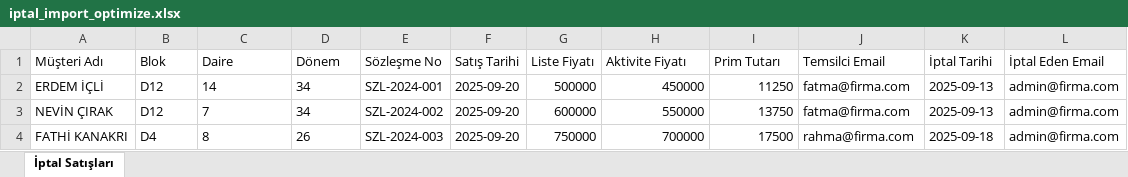
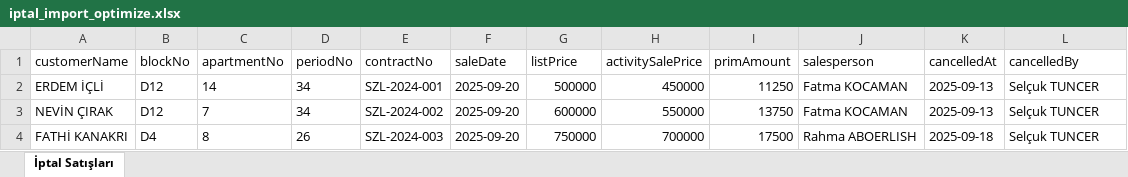
Before and after one commit to slcktncr/prim-hesaplama-sistemi, an Excel workbook: iptal_import_optimize.xlsx, sheet İptal Satışları, drawn as a sheet; values as stored, in another font and other column widths than the file's, no borders; removed rows and columns are numbered as before the commit, all else as after; the diff names each change by its address in the sheet, - before the commit and + after, or states it on an @@ line.

```diff
--- a/iptal_import_optimize.xlsx (sheet İptal Satışları)
+++ b/iptal_import_optimize.xlsx (sheet İptal Satışları)
-row 1: Müşteri Adı | Blok | Daire | Dönem | Sözleşme No | Satış Tarihi | Liste Fiyatı | Aktivite Fiyatı | Prim Tutarı | Temsilci Email | İptal Tarihi | İptal Eden Email
+row 1: customerName | blockNo | apartmentNo | periodNo | contractNo | saleDate | listPrice | activitySalePrice | primAmount | salesperson | cancelledAt | cancelledBy
-J2:J3: fatma@firma.com
+J2:J3: Fatma KOCAMAN
-L2:L4: admin@firma.com
+L2:L4: Selçuk TUNCER
-J4: rahma@firma.com
+J4: Rahma ABOERLISH
```
Also changed, not shown: iptal_import_optimize_bos.xlsx, 26 other files.
